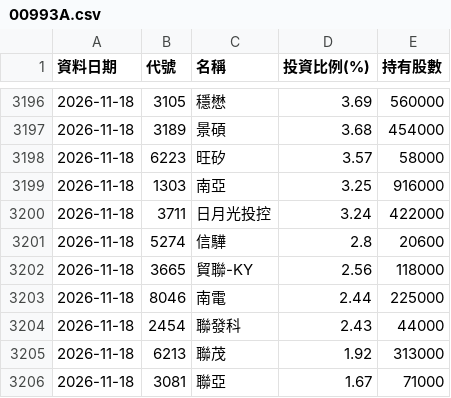
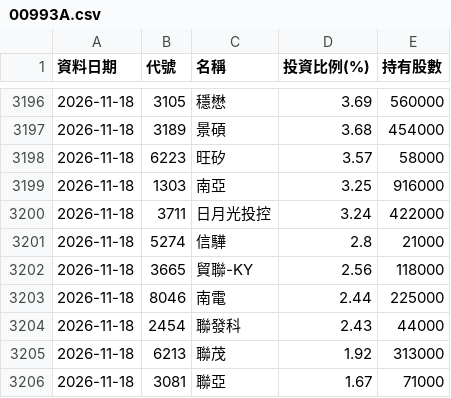
Before and after one commit to Ken61089/etf-tracker, a CSV file: docs/archive/00993A.csv, drawn as a sheet; only a part is shown, gaps mark what is left out.

```diff
--- a/docs/archive/00993A.csv
+++ b/docs/archive/00993A.csv
@@ -3200,3 +3200,3 @@
 2026-11-18,3711,日月光投控,3.24,422000
-2026-11-18,5274,信驊,2.8,20600
+2026-11-18,5274,信驊,2.8,21000
 2026-11-18,3665,貿聯-KY,2.56,118000
```
Also changed, not shown: docs/archive/00401A.csv, 9 other files.
